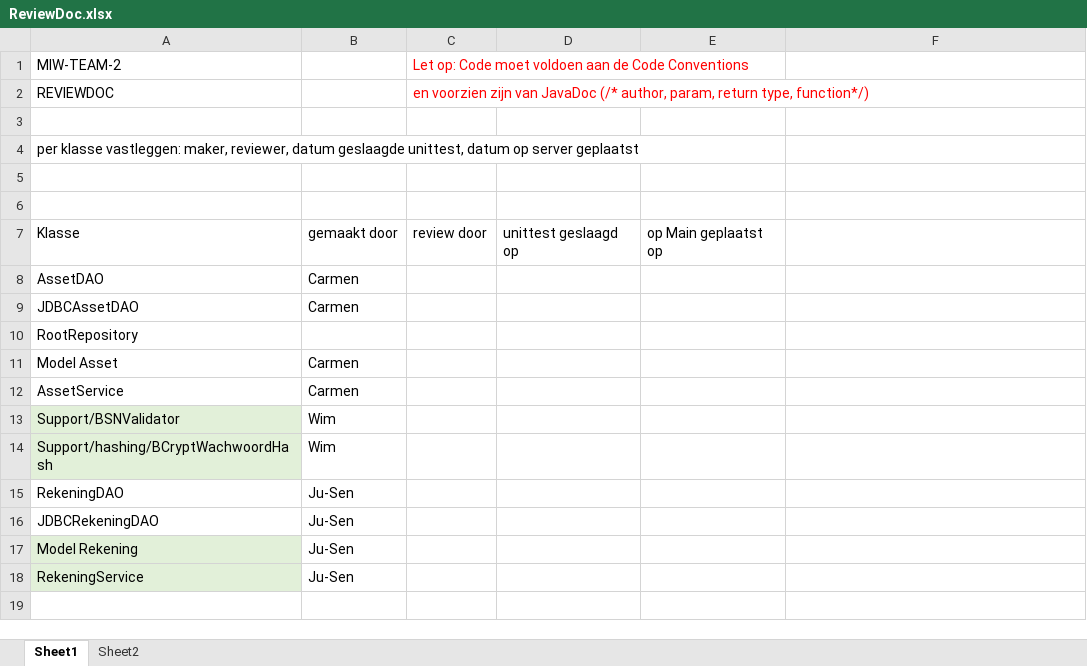
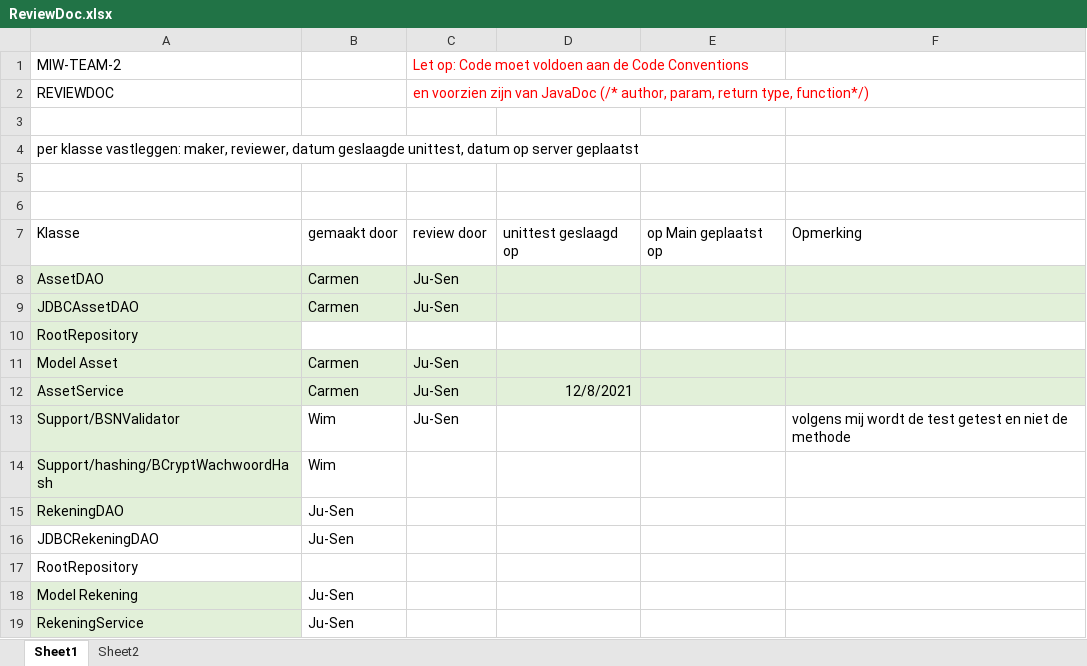
Before and after one commit to scvangils/TheVaultOrigineel, an Excel workbook: src/main/resources/Sprint1/ReviewDoc.xlsx, sheet Sheet1, drawn as a sheet; values as stored, in another font and other column widths than the file's, no borders; the diff names each change by its address in the sheet, - before the commit and + after, or states it on an @@ line.

Commit message:
ReviewDoc bewerkt ivm review van Asset klassen en BSN validator en JavaDoc van klassen van Rekening aangepast

```diff
--- a/src/main/resources/Sprint1/ReviewDoc.xlsx (sheet Sheet1)
+++ b/src/main/resources/Sprint1/ReviewDoc.xlsx (sheet Sheet1)
-F7: (empty)
+F7: Opmerking
-A8:F9 fill: none
+A8:F9 fill: #E2F0D9
-C8:C9: (empty)
+C8:C9: Ju-Sen
-A10 fill: none
+A10 fill: #E2F0D9
-A11:F12 fill: none
+A11:F12 fill: #E2F0D9
-C11:C13: (empty)
+C11:C13: Ju-Sen
-D12: (empty)
+D12: 12/8/2021
-F13: (empty)
+F13: volgens mij wordt de test getest en niet de methode
-A15 fill: none
+A15 fill: #E2F0D9
+row 17: RootRepository
```
Also changed, not shown: 3 other files.
